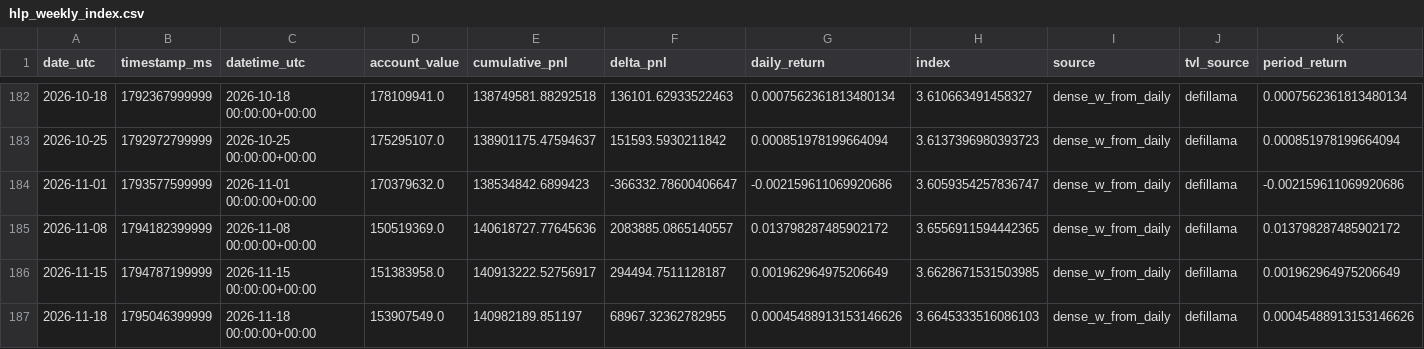
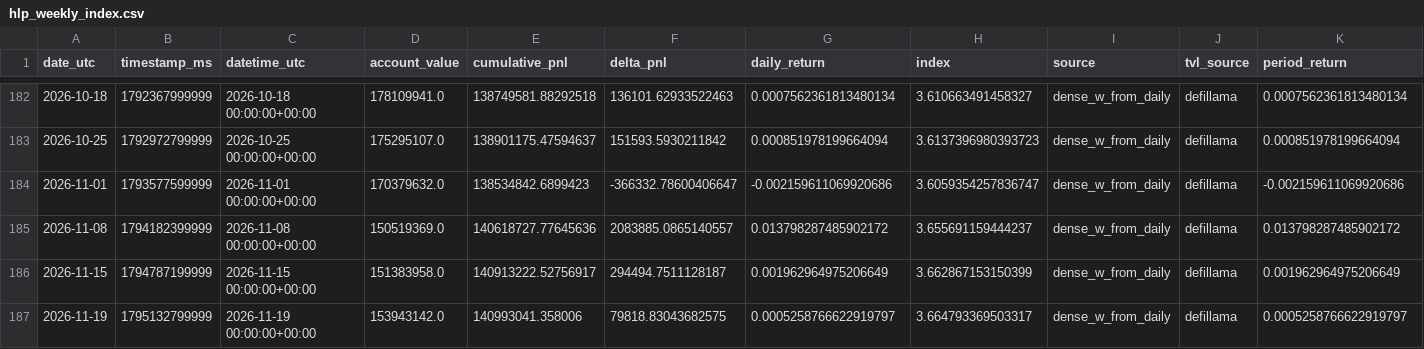
Before and after one commit to AndrejS-dev/HyperLiquid-HLP, a CSV file: hlp/data/hlp_weekly_index.csv, drawn as a sheet; only a part is shown, gaps mark what is left out.

```diff
--- a/hlp/data/hlp_weekly_index.csv
+++ b/hlp/data/hlp_weekly_index.csv
@@ -184,4 +184,4 @@ date_utc,timestamp_ms,datetime_utc,account_value,cumulative_pnl,delta_pnl,daily_
 2026-11-01,1793577599999,2026-11-01 00:00:00+00:00,170379632.0,138534842.6899423,-366332.78600406647,-0.002159611069920686,3.6059354257836747,dense_w_from_daily,defillama,-0.002159611069920686
-2026-11-08,1794182399999,2026-11-08 00:00:00+00:00,150519369.0,140618727.77645636,2083885.0865140557,0.013798287485902172,3.6556911594442365,dense_w_from_daily,defillama,0.013798287485902172
-2026-11-15,1794787199999,2026-11-15 00:00:00+00:00,151383958.0,140913222.52756917,294494.7511128187,0.001962964975206649,3.6628671531503985,dense_w_from_daily,defillama,0.001962964975206649
-2026-11-18,1795046399999,2026-11-18 00:00:00+00:00,153907549.0,140982189.851197,68967.32362782955,0.00045488913153146626,3.6645333516086103,dense_w_from_daily,defillama,0.00045488913153146626
+2026-11-08,1794182399999,2026-11-08 00:00:00+00:00,150519369.0,140618727.77645636,2083885.0865140557,0.013798287485902172,3.655691159444237,dense_w_from_daily,defillama,0.013798287485902172
+2026-11-15,1794787199999,2026-11-15 00:00:00+00:00,151383958.0,140913222.52756917,294494.7511128187,0.001962964975206649,3.662867153150399,dense_w_from_daily,defillama,0.001962964975206649
+2026-11-19,1795132799999,2026-11-19 00:00:00+00:00,153943142.0,140993041.358006,79818.83043682575,0.0005258766622919797,3.664793369503317,dense_w_from_daily,defillama,0.0005258766622919797
```
Also changed, not shown: hlp/data/hlp_daily_index.csv, hlp/data/hlp_index.csv, 3 other files.
